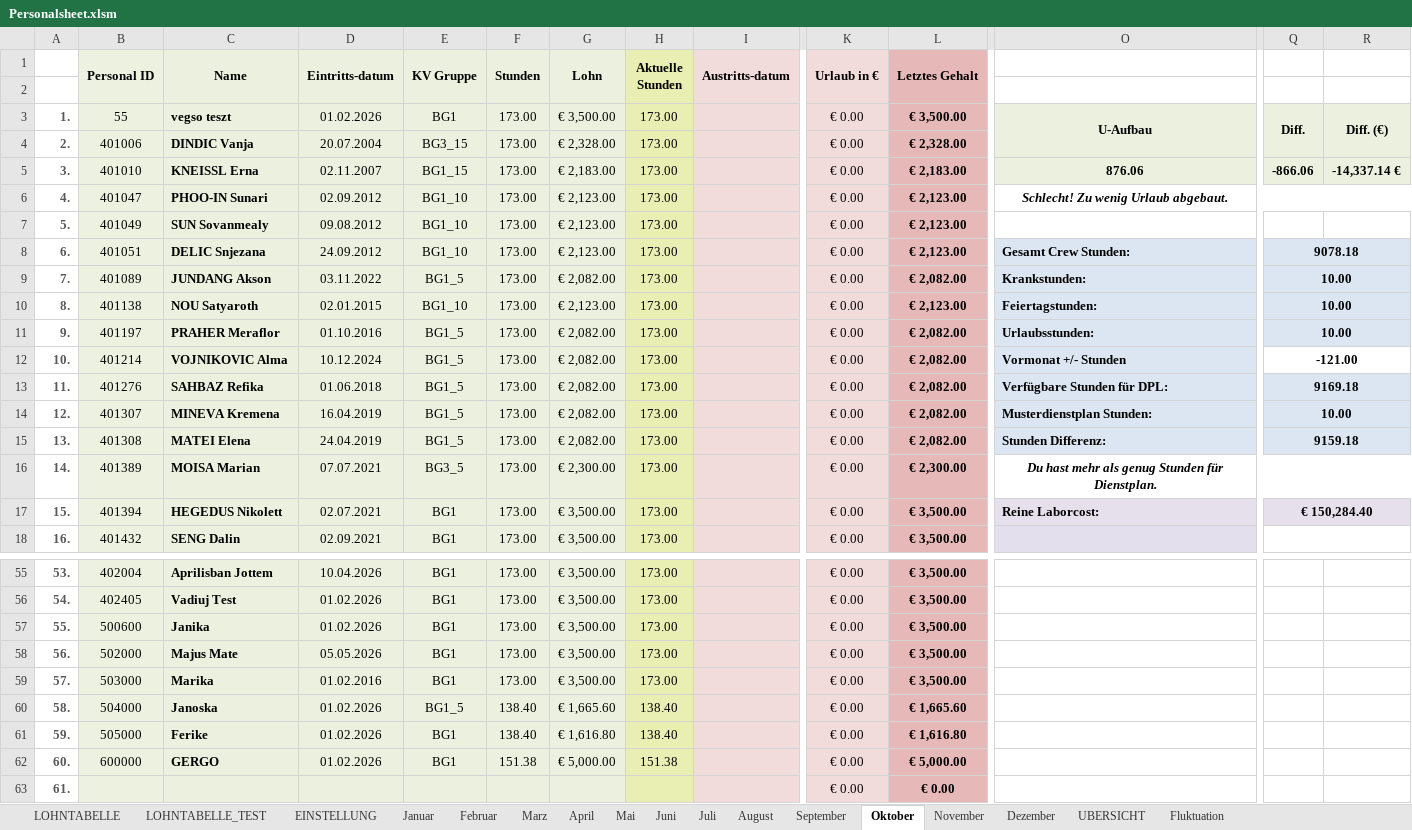
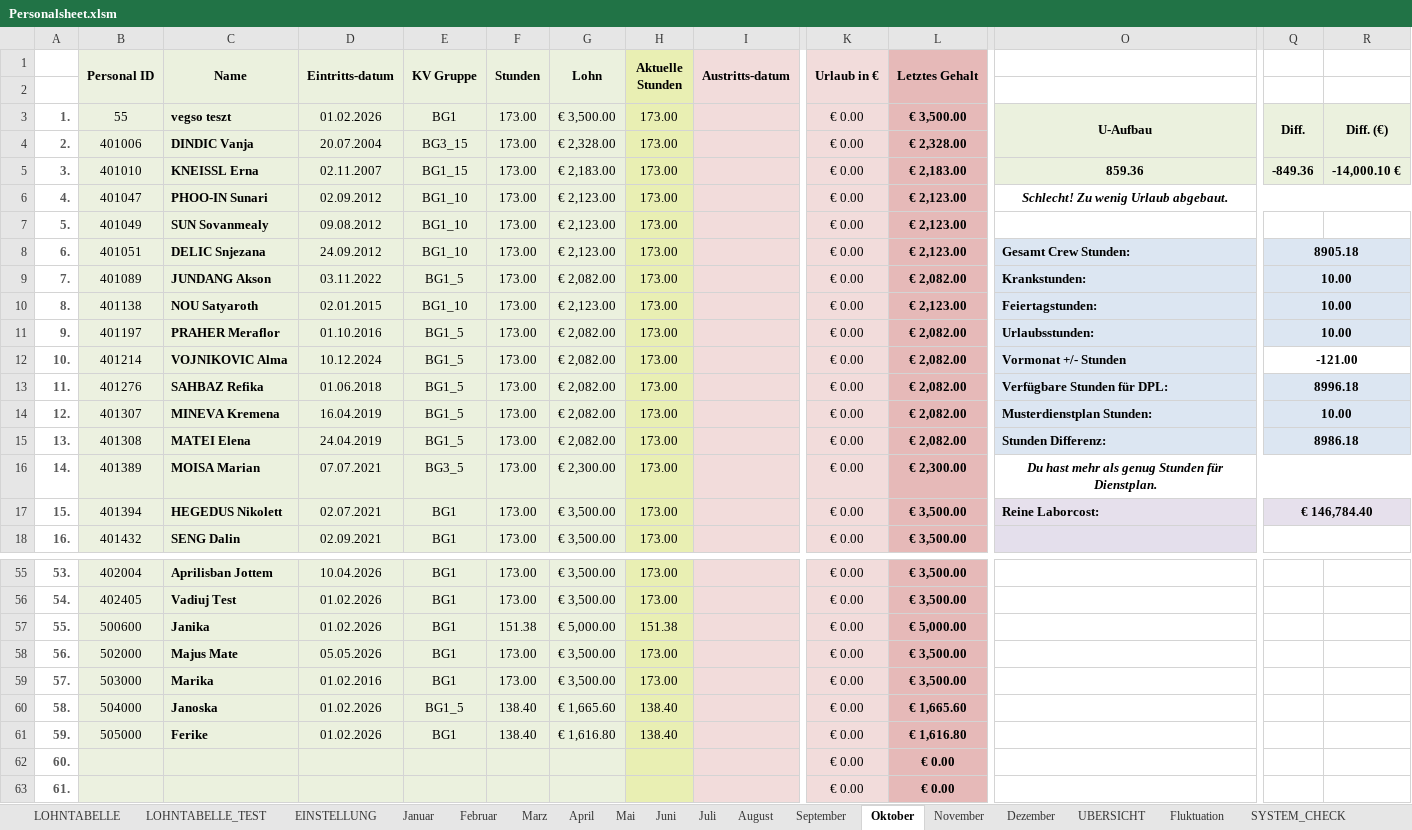
Before and after one commit to AdamNagyMcD/PERSONALSHEET_DEV, an Excel workbook: Personalsheet.xlsm, sheet Oktober, drawn as a sheet; only a part is shown, gaps mark what is left out; values as stored, in another font and other column widths than the file's, no borders; charts and pictures not drawn; the diff covers the shown part only; the diff names each change by its address in the sheet, - before the commit and + after, or states it on an @@ line.

```diff
--- a/Personalsheet.xlsm (sheet Oktober)
+++ b/Personalsheet.xlsm (sheet Oktober)
+sheet tab: SYSTEM_CHECK
-O5: 876.06
+O5: 859.36
-Q5: -866.06
+Q5: -849.36
-R5: -14,337.14 €
+R5: -14,000.10 €
-Q8: 9078.18
+Q8: 8905.18
-Q13: 9169.18
+Q13: 8996.18
-Q15: 9159.18
+Q15: 8986.18
-Q17: € 150,284.40
+Q17: € 146,784.40
-F57 (Stunden): 173.00
+F57 (Stunden): 151.38
-G57 (Lohn): € 3,500.00
+G57 (Lohn): € 5,000.00
-H57 (Aktuelle Stunden): 173.00
+H57 (Aktuelle Stunden): 151.38
-L57 (Letztes Gehalt): € 3,500.00
+L57 (Letztes Gehalt): € 5,000.00
-B62 (Personal ID): 600000
+B62 (Personal ID): (empty)
-C62 (Name): GERGO
+C62 (Name): (empty)
-D62 (Eintritts-datum): 01.02.2026
+D62 (Eintritts-datum): (empty)
-E62 (KV Gruppe): BG1
+E62 (KV Gruppe): (empty)
-F62 (Stunden): 151.38
+F62 (Stunden): (empty)
-G62 (Lohn): € 5,000.00
+G62 (Lohn): (empty)
-H62 (Aktuelle Stunden): 151.38
+H62 (Aktuelle Stunden): (empty)
-L62 (Letztes Gehalt): € 5,000.00
+L62 (Letztes Gehalt): € 0.00
```
Also changed, not shown: 5 edited cells elsewhere in this sheet, sheet UBERSICHT, sheet Dezember, sheet November, sheet August, sheet Juni, sheet Juli, 6 more sheets, charts or pictures, 1 other file.
